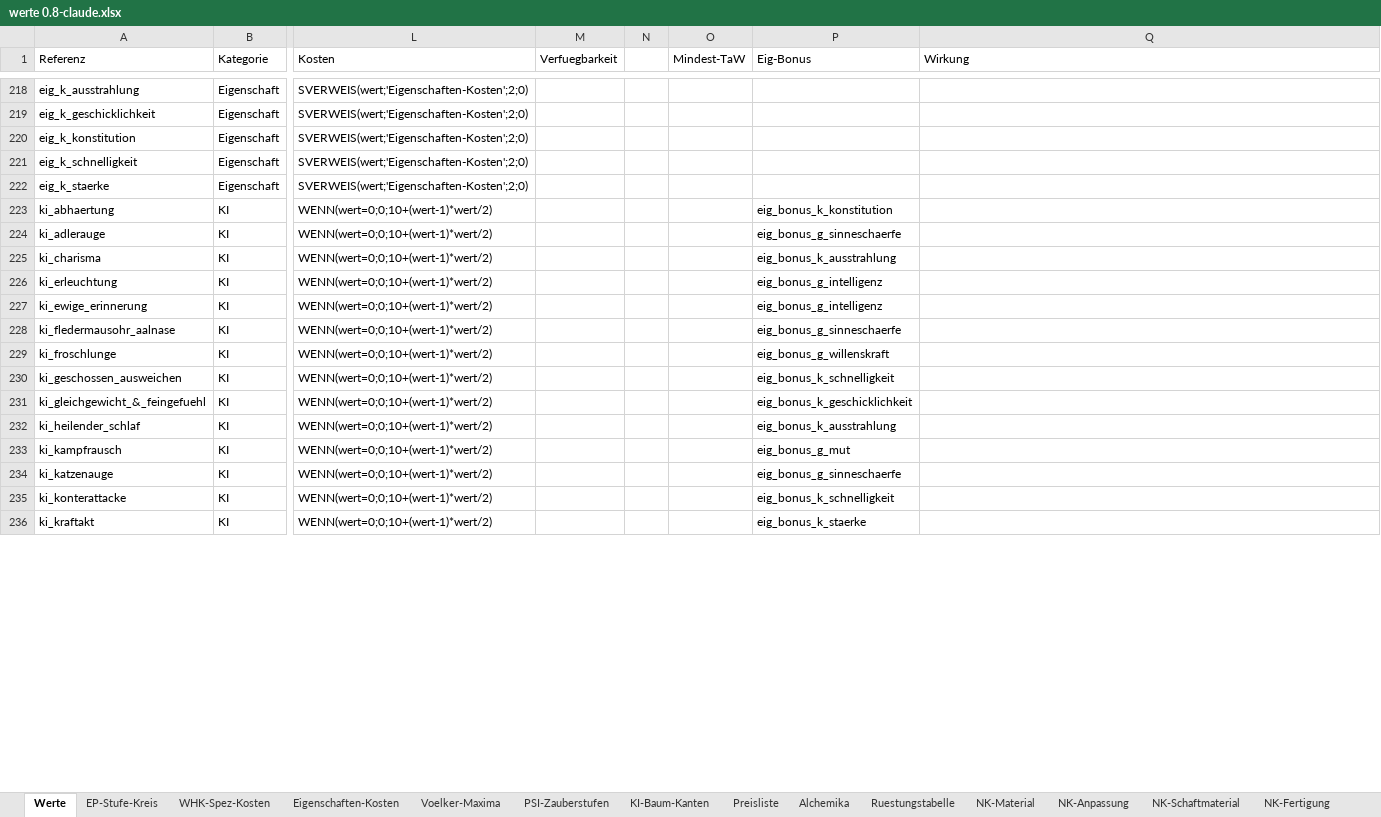
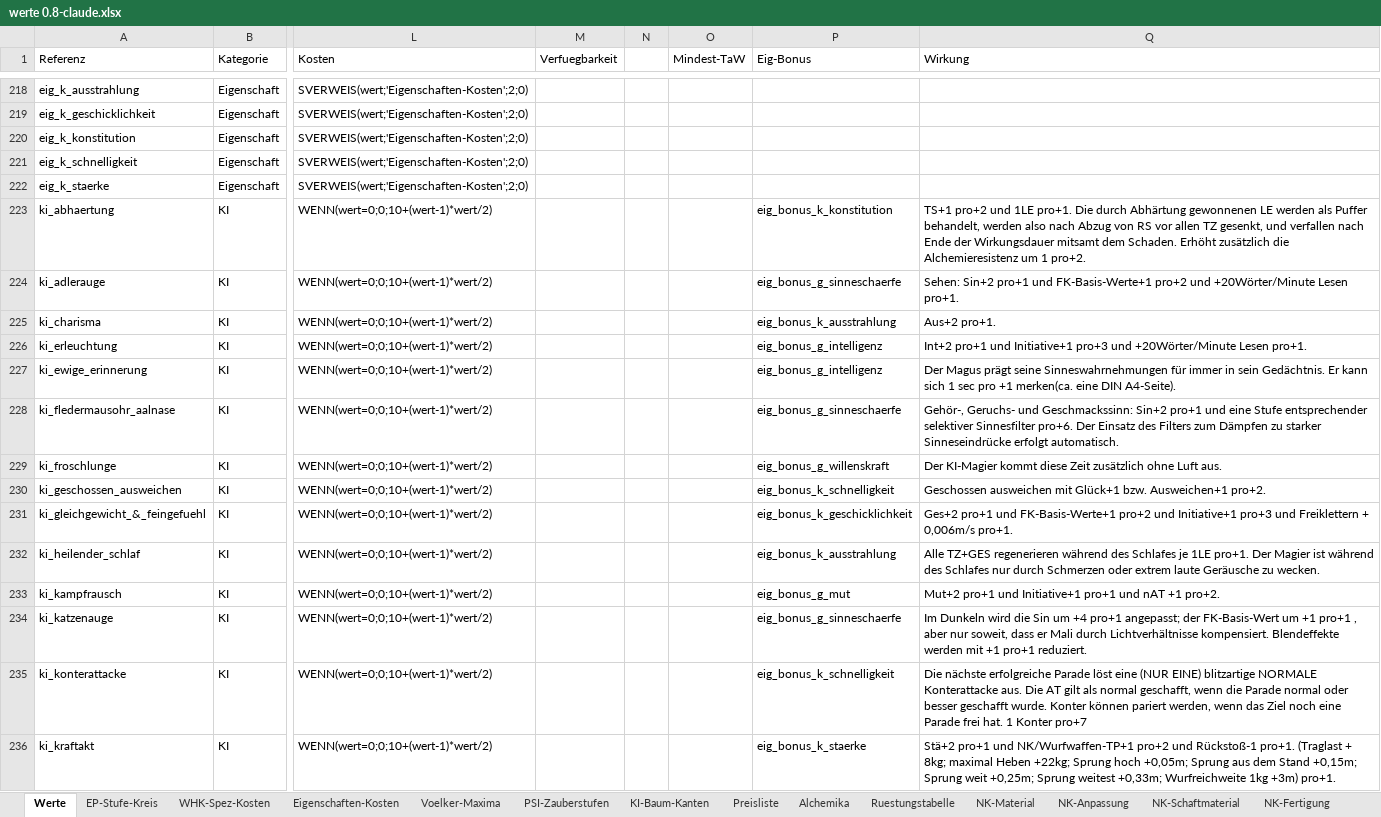
Before and after one commit to njebich/nasus, an Excel workbook: werte 0.8-claude.xlsx, sheet Werte, drawn as a sheet; only a part is shown, gaps mark what is left out; values as stored, in another font and other column widths than the file's, no borders; conditional formats not drawn; the diff covers the shown part only; the diff names each change by its address in the sheet, - before the commit and + after, or states it on an @@ line.

```diff
--- a/werte 0.8-claude.xlsx (sheet Werte)
+++ b/werte 0.8-claude.xlsx (sheet Werte)
-Q223 (Wirkung): (empty)
+Q223 (Wirkung): TS+1 pro+2 und 1LE pro+1. Die durch Abhärtung gewonnenen LE werden als Puffer behandelt, werden also nach Abzug von RS vor allen TZ gesenkt, und verfallen nach Ende der Wirkungsdauer mitsamt dem Schaden. Erhöht zusätzlich die Alchemieresistenz um 1 pro+2.
-Q224 (Wirkung): (empty)
+Q224 (Wirkung): Sehen: Sin+2 pro+1 und FK-Basis-Werte+1 pro+2 und +20Wörter/Minute Lesen pro+1.
-Q225 (Wirkung): (empty)
+Q225 (Wirkung): Aus+2 pro+1.
-Q226 (Wirkung): (empty)
+Q226 (Wirkung): Int+2 pro+1 und Initiative+1 pro+3 und +20Wörter/Minute Lesen pro+1.
-Q227 (Wirkung): (empty)
+Q227 (Wirkung): Der Magus prägt seine Sinneswahrnehmungen für immer in sein Gedächtnis. Er kann sich 1 sec pro +1 merken(ca. eine DIN A4-Seite).
-Q228 (Wirkung): (empty)
+Q228 (Wirkung): Gehör-, Geruchs- und Geschmackssinn: Sin+2 pro+1 und eine Stufe entsprechender selektiver Sinnesfilter pro+6. Der Einsatz des Filters zum Dämpfen zu starker Sinneseindrücke erfolgt automatisch.
-Q229 (Wirkung): (empty)
+Q229 (Wirkung): Der KI-Magier kommt diese Zeit zusätzlich ohne Luft aus.
-Q230 (Wirkung): (empty)
+Q230 (Wirkung): Geschossen ausweichen mit Glück+1 bzw. Ausweichen+1 pro+2.
-Q231 (Wirkung): (empty)
+Q231 (Wirkung): Ges+2 pro+1 und FK-Basis-Werte+1 pro+2 und Initiative+1 pro+3 und Freiklettern + 0,006m/s pro+1.
-Q232 (Wirkung): (empty)
+Q232 (Wirkung): Alle TZ+GES regenerieren während des Schlafes je 1LE pro+1. Der Magier ist während des Schlafes nur durch Schmerzen oder extrem laute Geräusche zu wecken.
-Q233 (Wirkung): (empty)
+Q233 (Wirkung): Mut+2 pro+1 und Initiative+1 pro+1 und nAT +1 pro+2.
-Q234 (Wirkung): (empty)
+Q234 (Wirkung): Im Dunkeln wird die Sin um +4 pro+1 angepasst; der FK-Basis-Wert um +1 pro+1 , aber nur soweit, dass er Mali durch Lichtverhältnisse kompensiert. Blendeffekte werden mit +1 pro+1 reduziert.
-Q235 (Wirkung): (empty)
+Q235 (Wirkung): Die nächste erfolgreiche Parade löst eine (NUR EINE) blitzartige NORMALE Konterattacke aus. Die AT gilt als normal geschafft, wenn die Parade normal oder besser geschafft wurde. Konter können pariert werden, wenn das Ziel noch eine Parade frei hat. 1 Konter pro+7
-Q236 (Wirkung): (empty)
+Q236 (Wirkung): Stä+2 pro+1 und NK/Wurfwaffen-TP+1 pro+2 und Rückstoß-1 pro+1. (Traglast + 8kg; maximal Heben +22kg; Sprung hoch +0,05m; Sprung aus dem Stand +0,15m; Sprung weit +0,25m; Sprung weitest +0,33m; Wurfreichweite 1kg +3m) pro+1.
```
Also changed, not shown: 15 edited cells elsewhere in this sheet, 13 other files.
